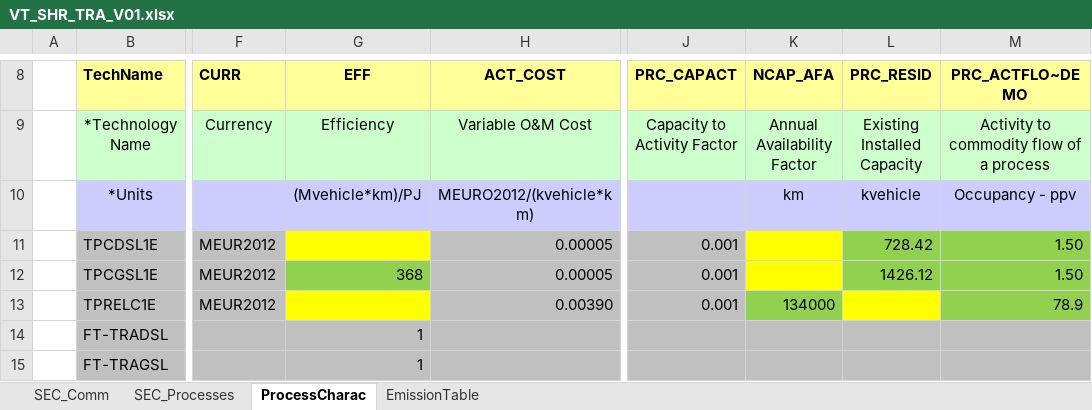
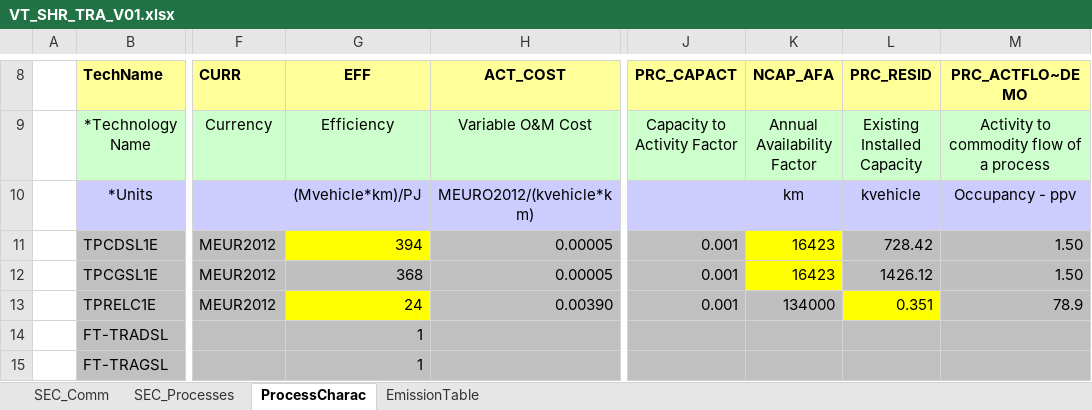
Before and after one commit to olejandro/times-shire, an Excel workbook: VT_SHR_TRA_V01.xlsx, sheet ProcessCharac, drawn as a sheet; only a part is shown, gaps mark what is left out; values as stored, in another font and other column widths than the file's, no borders; the diff names each change by its address in the sheet, - before the commit and + after, or states it on an @@ line.

```diff
--- a/VT_SHR_TRA_V01.xlsx (sheet ProcessCharac)
+++ b/VT_SHR_TRA_V01.xlsx (sheet ProcessCharac)
-G11 (EFF): (empty)
+G11 (EFF): 394
-K11:K12 (NCAP_AFA): (empty)
+K11:K12 (NCAP_AFA): 16423
-L11:M12 fill: #92D050
+L11:M12 fill: #BFBFBF
-G12 fill: #92D050
+G12 fill: #BFBFBF
-G13 (EFF): (empty)
+G13 (EFF): 24
-K13 fill: #92D050
+K13 fill: #BFBFBF
-L13 (PRC_RESID): (empty)
+L13 (PRC_RESID): 0.351
-M13 fill: #92D050
+M13 fill: #BFBFBF
```
Also changed, not shown: VT_SHR_ELC_V01.xlsx, VT_SHR_RCI_V01.xlsx.
